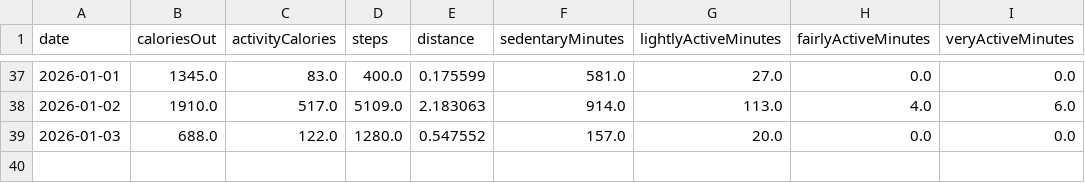
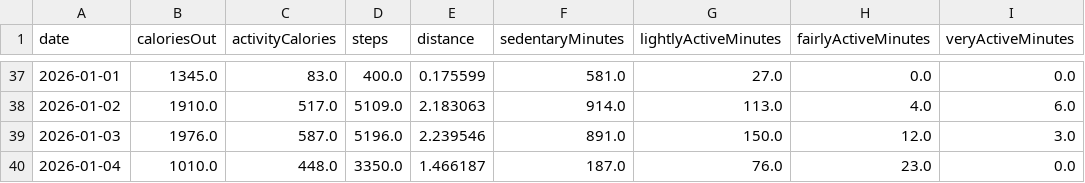
Before and after one commit to tsu-nera/dailybuild, a CSV file: data/fitbit/activity.csv, drawn as a sheet; only a part is shown, gaps mark what is left out.

```diff
--- a/data/fitbit/activity.csv
+++ b/data/fitbit/activity.csv
@@ -38,2 +38,3 @@ date,caloriesOut,activityCalories,steps,distance,sedentaryMinutes,lightlyActiveM
 2026-01-02,1910.0,517.0,5109.0,2.183063,914.0,113.0,4.0,6.0
-2026-01-03,688.0,122.0,1280.0,0.547552,157.0,20.0,0.0,0.0
+2026-01-03,1976.0,587.0,5196.0,2.239546,891.0,150.0,12.0,3.0
+2026-01-04,1010.0,448.0,3350.0,1.466187,187.0,76.0,23.0,0.0
```
Also changed, not shown: data/fitbit/activity_logs.csv, data/fitbit/nutrition.csv, 23 other files.
